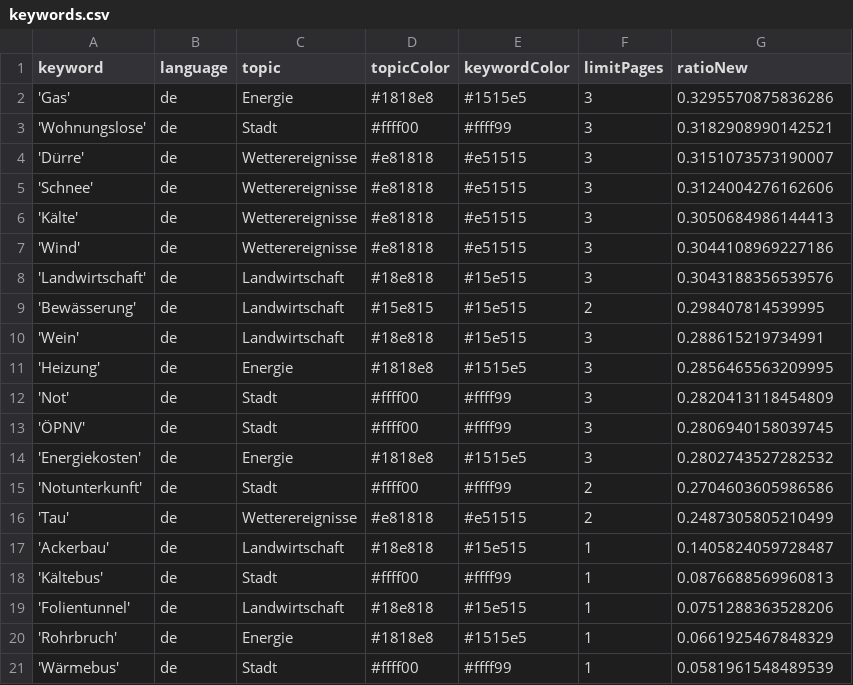
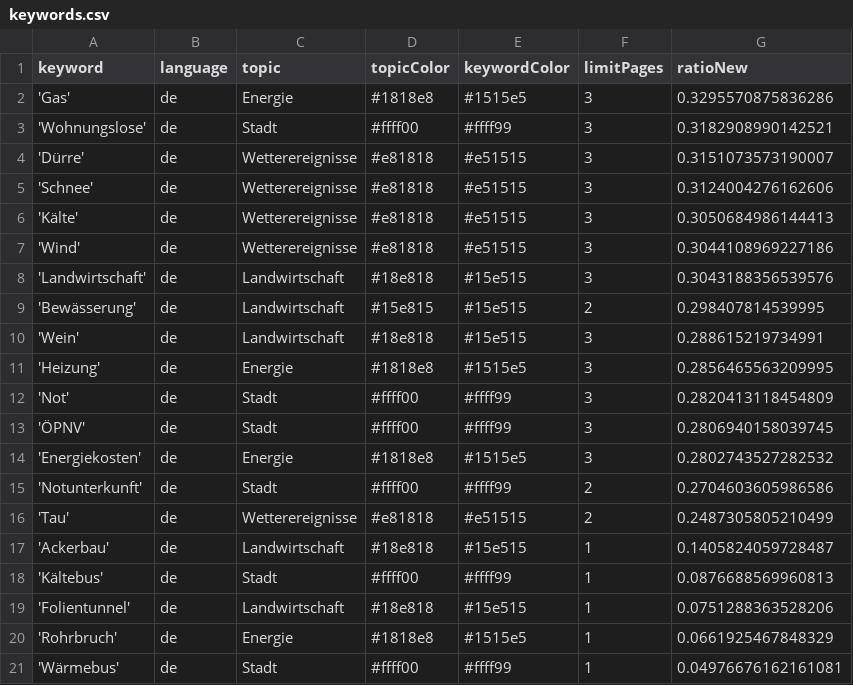
Before and after one commit to mizilett-news/winterIsComing, a CSV file: keywords.csv, drawn as a sheet.

Commit message:
Commit from GitHub Actions (harvest:0.0)

```diff
--- a/keywords.csv
+++ b/keywords.csv
@@ -20,2 +20,2 @@ keyword,language,topic,topicColor,keywordColor,limitPages,ratioNew
 'Rohrbruch',de,Energie,#1818e8,#1515e5,1,0.0661925467848329
-'Wärmebus',de,Stadt,#ffff00,#ffff99,1,0.0581961548489539
+'Wärmebus',de,Stadt,#ffff00,#ffff99,1,0.04976676162161081
```
